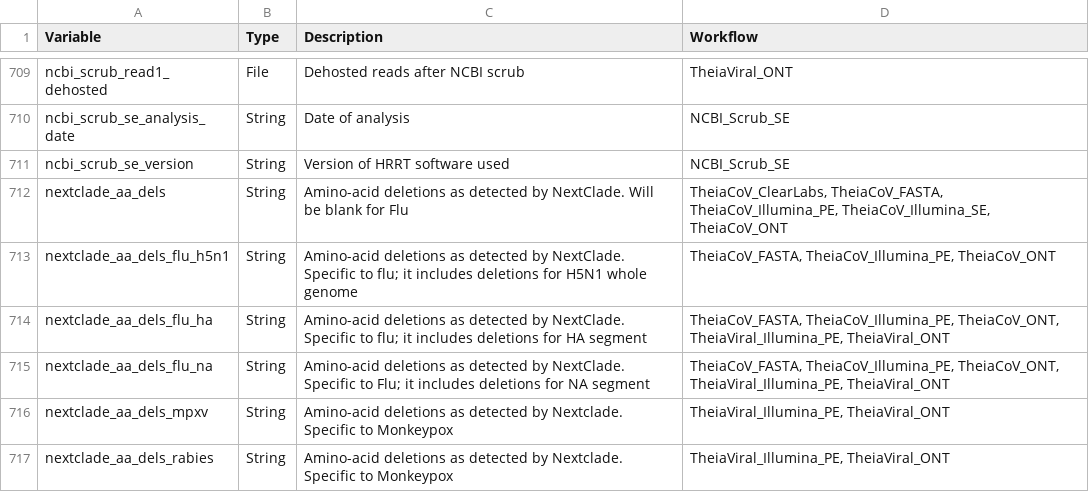
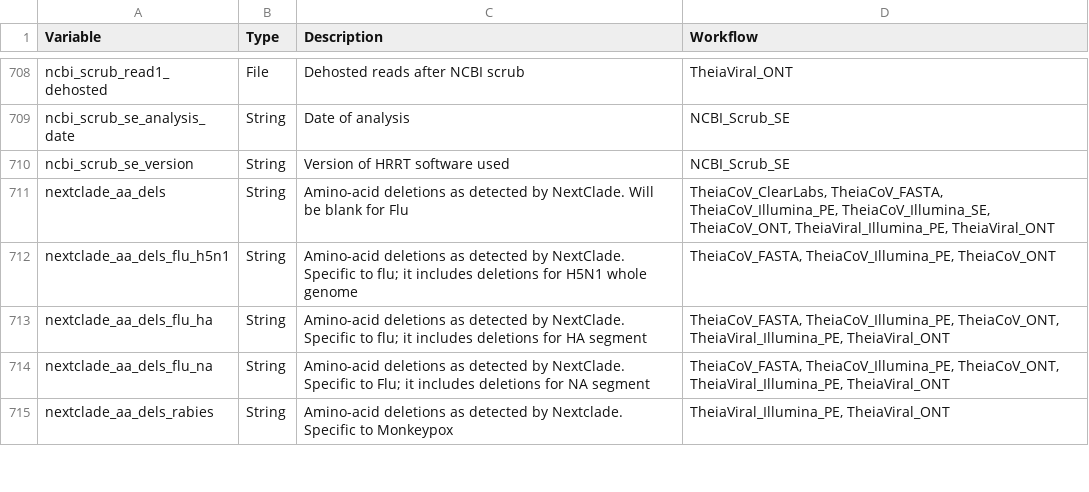
Before and after one commit to theiagen/public_health_bioinformatics, a TSV file: docs/assets/tables/all_outputs.tsv, drawn as a sheet; only a part is shown, gaps mark what is left out; the diff covers the shown part only.

```diff
--- a/docs/assets/tables/all_outputs.tsv
+++ b/docs/assets/tables/all_outputs.tsv
@@ -711,3 +710,3 @@ ncbi_scrub_se_analysis_date	String	Date of analysis	NCBI_Scrub_SE
 ncbi_scrub_se_version	String	Version of HRRT software used	NCBI_Scrub_SE
-nextclade_aa_dels	String	Amino-acid deletions as detected by NextClade. Will be blank for Flu	TheiaCoV_ClearLabs, TheiaCoV_FASTA, TheiaCoV_Illumina_PE, TheiaCoV_Illumina_SE, TheiaCoV_ONT
+nextclade_aa_dels	String	Amino-acid deletions as detected by NextClade. Will be blank for Flu	TheiaCoV_ClearLabs, TheiaCoV_FASTA, TheiaCoV_Illumina_PE, TheiaCoV_Illumina_SE, TheiaCoV_ONT, TheiaViral_Illumina_PE, TheiaViral_ONT
 nextclade_aa_dels_flu_h5n1	String	Amino-acid deletions as detected by NextClade. Specific to flu; it includes deletions for H5N1 whole genome	TheiaCoV_FASTA, TheiaCoV_Illumina_PE, TheiaCoV_ONT
@@ -715,3 +714,2 @@ nextclade_aa_dels_flu_ha	String	Amino-acid deletions as detected by NextClade. S
 nextclade_aa_dels_flu_na	String	Amino-acid deletions as detected by NextClade. Specific to Flu; it includes deletions for NA segment	TheiaCoV_FASTA, TheiaCoV_Illumina_PE, TheiaCoV_ONT, TheiaViral_Illumina_PE, TheiaViral_ONT
-nextclade_aa_dels_mpxv	String	Amino-acid deletions as detected by Nextclade. Specific to Monkeypox	TheiaViral_Illumina_PE, TheiaViral_ONT
 nextclade_aa_dels_rabies	String	Amino-acid deletions as detected by Nextclade. Specific to Monkeypox	TheiaViral_Illumina_PE, TheiaViral_ONT
```
Also changed, not shown: 7 removed rows and 7 edited cells elsewhere in this file, docs/assets/tables/all_inputs.tsv, 19 other files.
